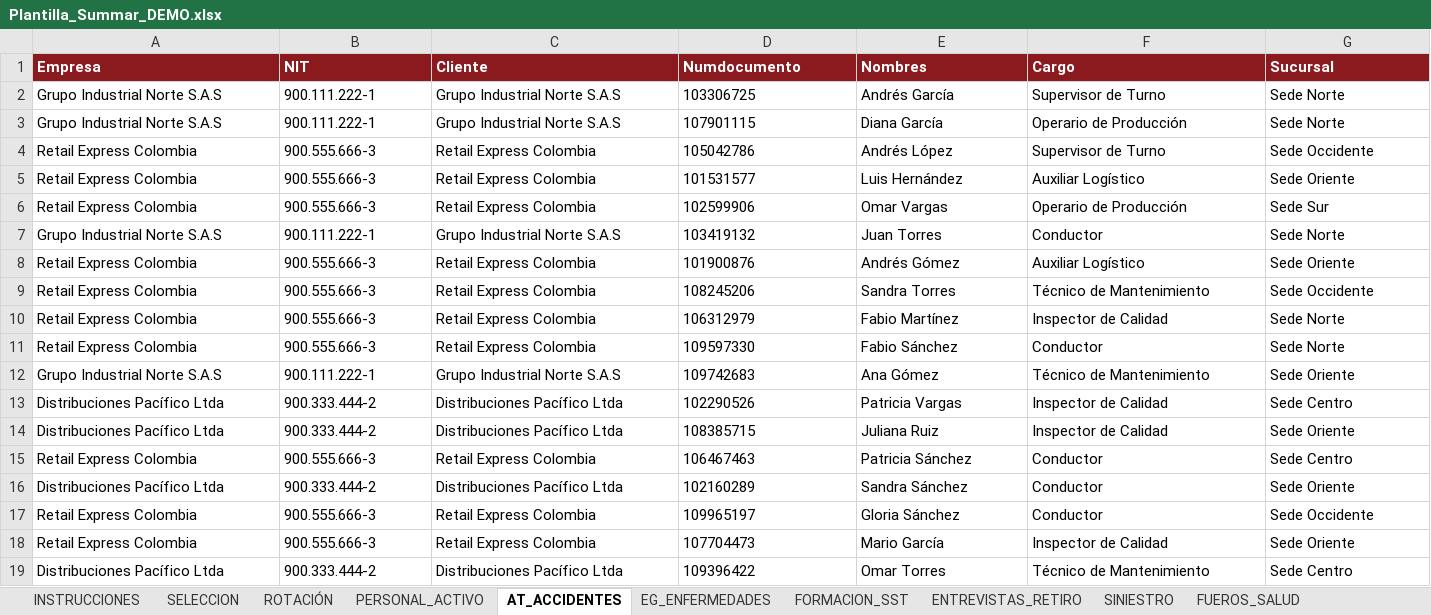
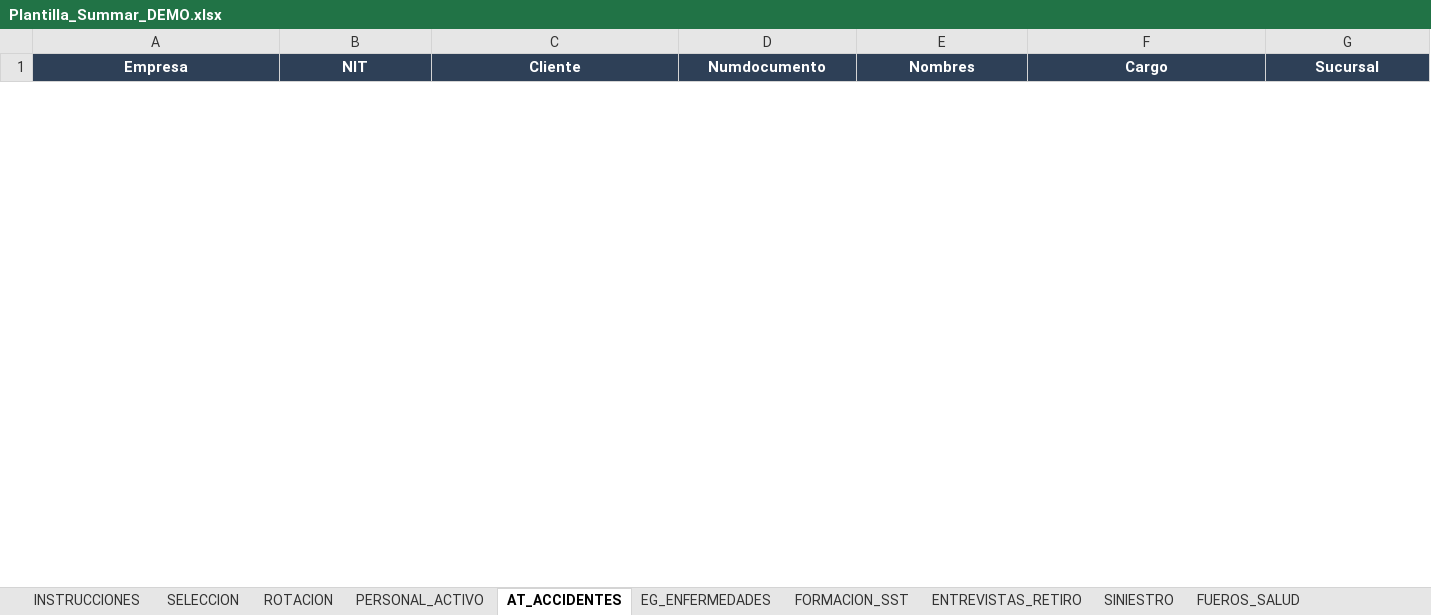
Before and after one commit to davidloperaa/summar, an Excel workbook: Plantilla_Summar_DEMO.xlsx, sheet AT_ACCIDENTES, drawn as a sheet; only a part is shown; values as stored, in another font and other column widths than the file's, no borders; removed rows and columns are numbered as before the commit, all else as after; rows hold the shown columns only; the diff covers the shown part only; the diff names each change by its address in the sheet, - before the commit and + after, or states it on an @@ line.

```diff
--- a/Plantilla_Summar_DEMO.xlsx (sheet AT_ACCIDENTES)
+++ b/Plantilla_Summar_DEMO.xlsx (sheet AT_ACCIDENTES)
-sheet tab: ROTACIÓN
+sheet tab: ROTACION
@@ A1:G1 fill: #8B1A1E → #2E4057, alignment: left → center @@
-row 2: Grupo Industrial Norte S.A.S | 900.111.222-1 | Grupo Industrial Norte S.A.S | 103306725 | Andrés García | Supervisor de Turno | Sede Norte
-row 3: Grupo Industrial Norte S.A.S | 900.111.222-1 | Grupo Industrial Norte S.A.S | 107901115 | Diana García | Operario de Producción | Sede Norte
-row 4: Retail Express Colombia | 900.555.666-3 | Retail Express Colombia | 105042786 | Andrés López | Supervisor de Turno | Sede Occidente
-row 5: Retail Express Colombia | 900.555.666-3 | Retail Express Colombia | 101531577 | Luis Hernández | Auxiliar Logístico | Sede Oriente
-row 6: Retail Express Colombia | 900.555.666-3 | Retail Express Colombia | 102599906 | Omar Vargas | Operario de Producción | Sede Sur
-row 7: Grupo Industrial Norte S.A.S | 900.111.222-1 | Grupo Industrial Norte S.A.S | 103419132 | Juan Torres | Conductor | Sede Norte
-row 8: Retail Express Colombia | 900.555.666-3 | Retail Express Colombia | 101900876 | Andrés Gómez | Auxiliar Logístico | Sede Oriente
-row 9: Retail Express Colombia | 900.555.666-3 | Retail Express Colombia | 108245206 | Sandra Torres | Técnico de Mantenimiento | Sede Occidente
-row 10: Retail Express Colombia | 900.555.666-3 | Retail Express Colombia | 106312979 | Fabio Martínez | Inspector de Calidad | Sede Norte
-row 11: Retail Express Colombia | 900.555.666-3 | Retail Express Colombia | 109597330 | Fabio Sánchez | Conductor | Sede Norte
-row 12: Grupo Industrial Norte S.A.S | 900.111.222-1 | Grupo Industrial Norte S.A.S | 109742683 | Ana Gómez | Técnico de Mantenimiento | Sede Oriente
-row 13: Distribuciones Pacífico Ltda | 900.333.444-2 | Distribuciones Pacífico Ltda | 102290526 | Patricia Vargas | Inspector de Calidad | Sede Centro
-row 14: Distribuciones Pacífico Ltda | 900.333.444-2 | Distribuciones Pacífico Ltda | 108385715 | Juliana Ruiz | Inspector de Calidad | Sede Oriente
-row 15: Retail Express Colombia | 900.555.666-3 | Retail Express Colombia | 106467463 | Patricia Sánchez | Conductor | Sede Centro
-row 16: Distribuciones Pacífico Ltda | 900.333.444-2 | Distribuciones Pacífico Ltda | 102160289 | Sandra Sánchez | Conductor | Sede Oriente
-row 17: Retail Express Colombia | 900.555.666-3 | Retail Express Colombia | 109965197 | Gloria Sánchez | Conductor | Sede Occidente
-row 18: Retail Express Colombia | 900.555.666-3 | Retail Express Colombia | 107704473 | Mario García | Inspector de Calidad | Sede Oriente
-row 19: Distribuciones Pacífico Ltda | 900.333.444-2 | Distribuciones Pacífico Ltda | 109396422 | Omar Torres | Técnico de Mantenimiento | Sede Centro
```
Also changed, not shown: 1 added row, 12 removed rows and cell formats elsewhere in this sheet, sheet SELECCION, sheet PERSONAL_ACTIVO, sheet ROTACION, sheet EG_ENFERMEDADES, sheet ENTREVISTAS_RETIRO, sheet FORMACION_SST, 5 more sheets, Plantilla_Test_2025.xlsx, 1 other file.
